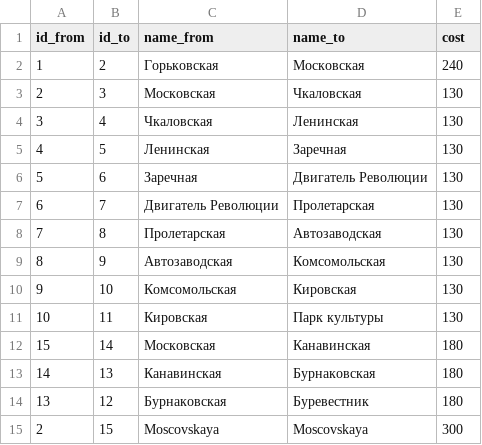
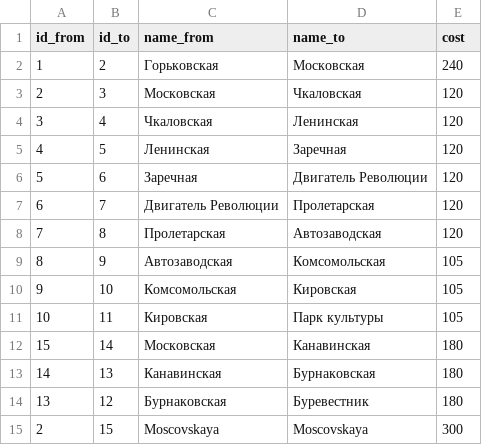
Before and after one commit to nextgis/metro4all, a CSV file: data/niz/graph.csv, drawn as a sheet.

Commit message:
niz: update timings

```diff
--- a/data/niz/graph.csv
+++ b/data/niz/graph.csv
@@ -2,11 +2,11 @@ id_from;id_to;name_from;name_to;cost
 1;2;Горьковская;Московская;240
-2;3;Московская;Чкаловская;130
-3;4;Чкаловская;Ленинская;130
-4;5;Ленинская;Заречная;130
-5;6;Заречная;Двигатель Революции;130
-6;7;Двигатель Революции;Пролетарская;130
-7;8;Пролетарская;Автозаводская;130
-8;9;Автозаводская;Комсомольская;130
-9;10;Комсомольская;Кировская;130
-10;11;Кировская;Парк культуры;130
+2;3;Московская;Чкаловская;120
+3;4;Чкаловская;Ленинская;120
+4;5;Ленинская;Заречная;120
+5;6;Заречная;Двигатель Революции;120
+6;7;Двигатель Революции;Пролетарская;120
+7;8;Пролетарская;Автозаводская;120
+8;9;Автозаводская;Комсомольская;105
+9;10;Комсомольская;Кировская;105
+10;11;Кировская;Парк культуры;105
 15;14;Московская;Канавинская;180
```
